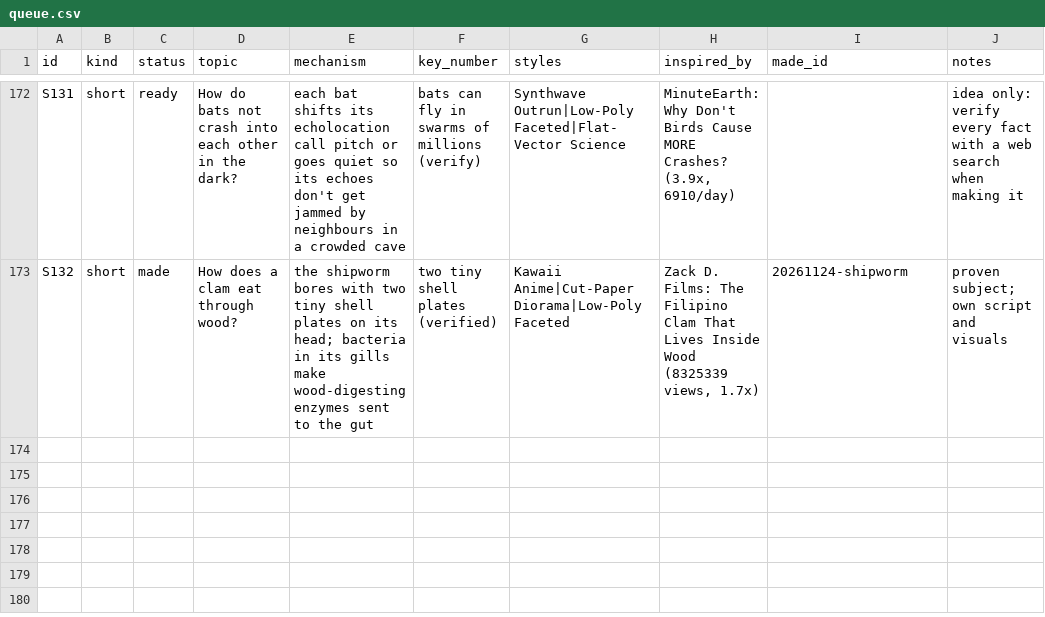
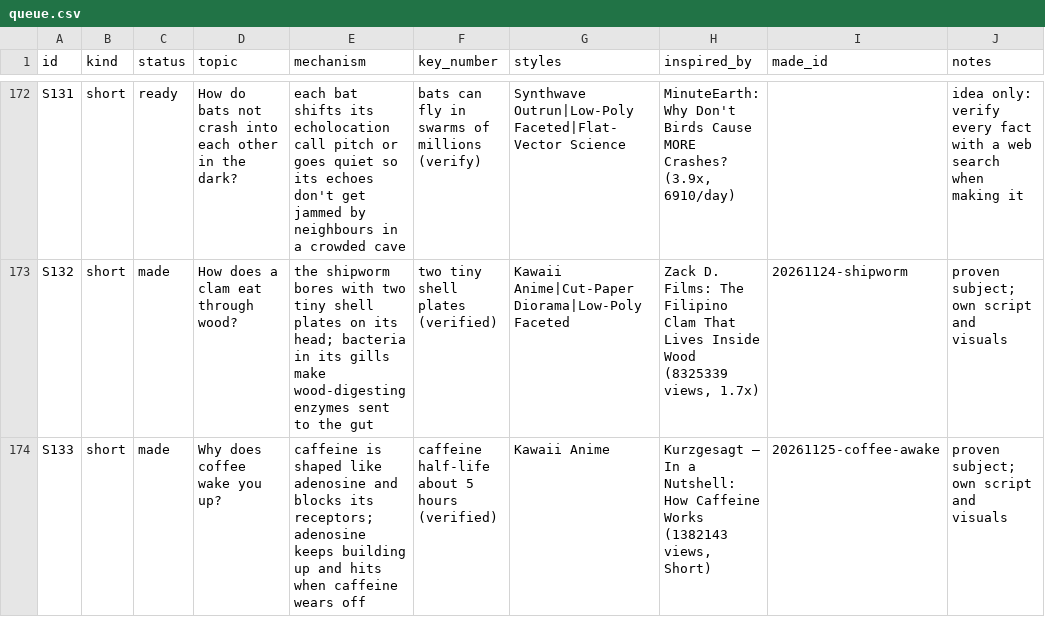
Before and after one commit to akachwaha27/shorts-autopilot, a CSV file: explainer/topics/queue.csv, drawn as a sheet; only a part is shown, gaps mark what is left out.

```diff
--- a/explainer/topics/queue.csv
+++ b/explainer/topics/queue.csv
@@ -173 +173,2 @@ S131,short,ready,How do bats not crash into each other in the dark?,each bat shi
 S132,short,made,How does a clam eat through wood?,the shipworm bores with two tiny shell plates on its head; bacteria in its gills make wood-digesting enzymes sent to the gut,two tiny shell plates (verified),Kawaii Anime|Cut-Paper Diorama|Low-Poly Faceted,"Zack D. Films: The Filipino Clam That Lives Inside Wood (8325339 views, 1.7x)",20261124-shipworm,proven subject; own script and visuals
+S133,short,made,Why does coffee wake you up?,caffeine is shaped like adenosine and blocks its receptors; adenosine keeps building up and hits when caffeine wears off,caffeine half-life about 5 hours (verified),Kawaii Anime,"Kurzgesagt – In a Nutshell: How Caffeine Works (1382143 views, Short)",20261125-coffee-awake,proven subject; own script and visuals
```
Also changed, not shown: 5 other files.
